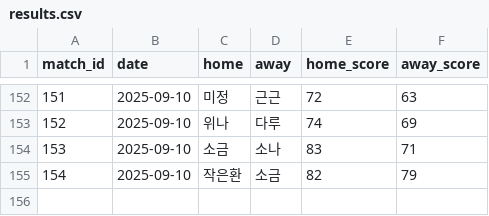
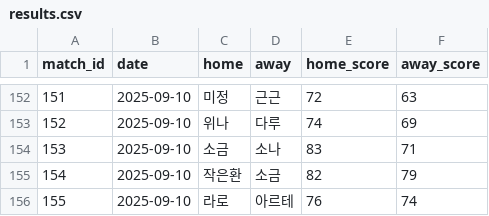
Before and after one commit to famouskawon/Castle-Combo-2025, a CSV file: results.csv, drawn as a sheet; only a part is shown, gaps mark what is left out; the diff names each change by its address in the sheet, - before the commit and + after, or states it on an @@ line.

Commit message:
Update results.csv

```diff
--- a/results.csv
+++ b/results.csv
+row 156: 155 | 2025-09-10 | 라로 | 아르테 | 76 | 74
```
